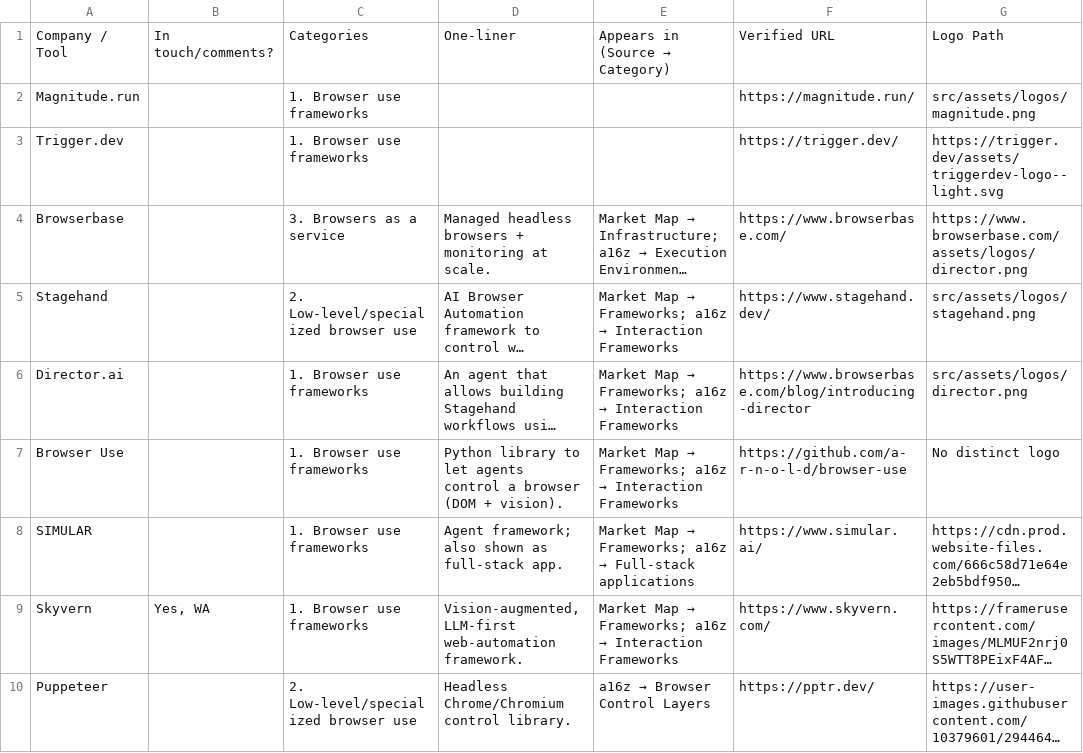
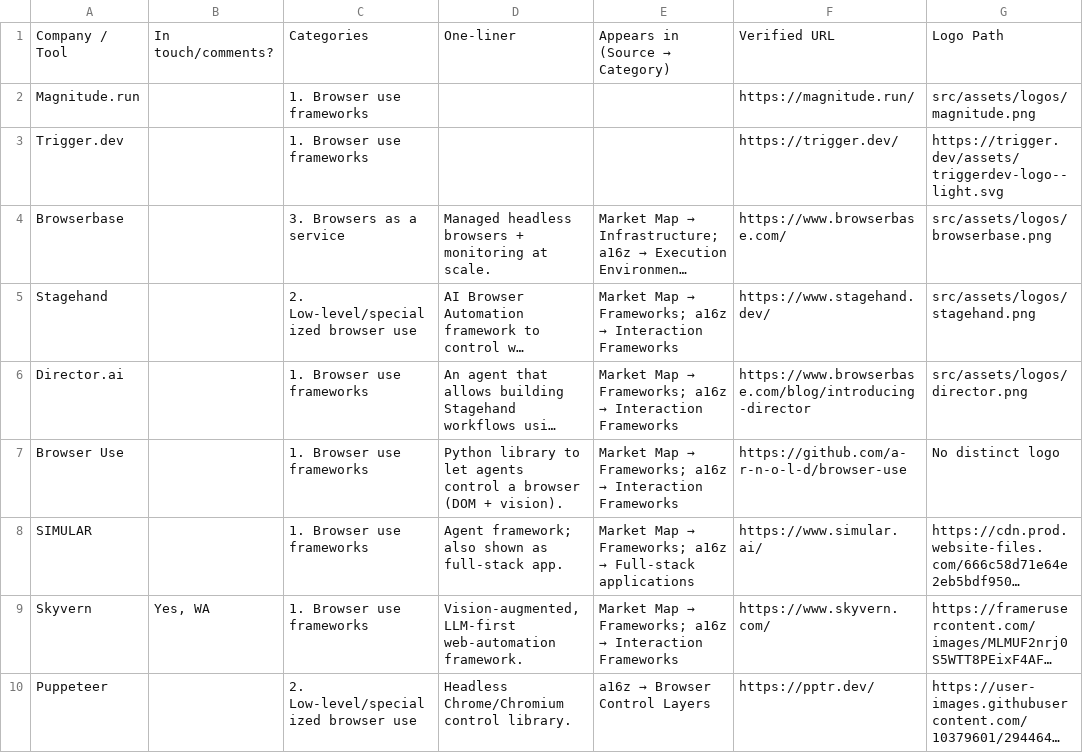
Before and after one commit to oldestlivingboy/reliableagents, a CSV file: public/market-map.csv, drawn as a sheet; only a part is shown; long unchanged cells end in …; the diff names each change by its address in the sheet, - before the commit and + after, or states it on an @@ line.

```diff
--- a/public/market-map.csv
+++ b/public/market-map.csv
-G4: https://www.browserbase.com/assets/logos/director.png
+G4: src/assets/logos/browserbase.png
```
